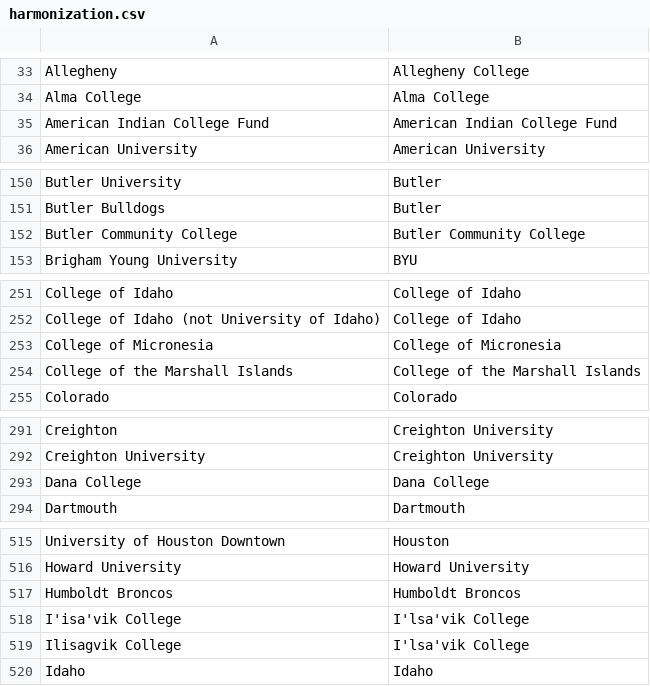
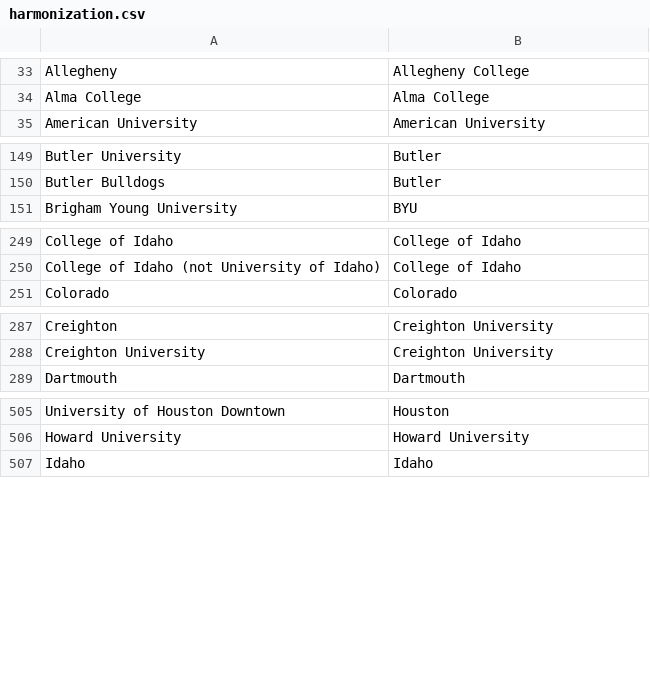
Before and after one commit to joylarc/CharityBowl2026, a CSV file: data/harmonization.csv, drawn as a sheet; only a part is shown, gaps mark what is left out; the diff covers the shown part only.

Commit message:
Update harmonization.csv

```diff
--- a/data/harmonization.csv
+++ b/data/harmonization.csv
@@ -34,3 +34,2 @@ Allegheny,Allegheny College
 Alma College,Alma College
-American Indian College Fund,American Indian College Fund
 American University,American University
@@ -151,3 +150,2 @@ Butler University,Butler
 Butler Bulldogs,Butler
-Butler Community College,Butler Community College
 Brigham Young University,BYU
@@ -252,4 +250,2 @@ College of Idaho,College of Idaho
 College of Idaho (not University of Idaho),College of Idaho
-College of Micronesia,College of Micronesia
-College of the Marshall Islands,College of the Marshall Islands
 Colorado,Colorado
@@ -292,3 +288,2 @@ Creighton,Creighton University
 Creighton University,Creighton University
-Dana College,Dana College
 Dartmouth,Dartmouth
@@ -516,5 +506,2 @@ University of Houston Downtown,Houston
 Howard University,Howard University
-Humboldt Broncos,Humboldt Broncos
-I'isa'vik College,I'lsa'vik College
-Ilisagvik College,I'lsa'vik College
 Idaho,Idaho
```
Also changed, not shown: 12 removed rows elsewhere in this file.
